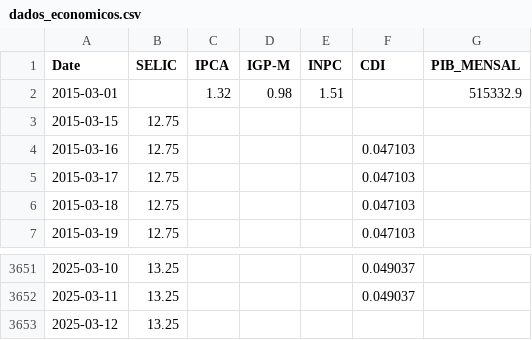
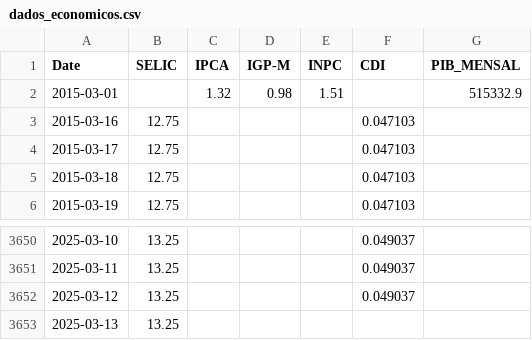
Before and after one commit to thiagoregueira/Dash_Projeto_Final_DBC_Postgres, a CSV file: results/dados_economicos.csv, drawn as a sheet; only a part is shown, gaps mark what is left out.

Commit message:
refactor: adiciona novo arquivo IBXLDia_13-03-25.csv e atualiza dados em arquivos existentes

```diff
--- a/results/dados_economicos.csv
+++ b/results/dados_economicos.csv
@@ -2,3 +2,2 @@ Date,SELIC,IPCA,IGP-M,INPC,CDI,PIB_MENSAL
 2015-03-01,,1.32,0.98,1.51,,515332.9
-2015-03-15,12.75,,,,,
 2015-03-16,12.75,,,,0.047103,
@@ -3652,2 +3651,3 @@ Date,SELIC,IPCA,IGP-M,INPC,CDI,PIB_MENSAL
 2025-03-11,13.25,,,,0.049037,
-2025-03-12,13.25,,,,,
+2025-03-12,13.25,,,,0.049037,
+2025-03-13,13.25,,,,,
```
Also changed, not shown: 3 other files.
